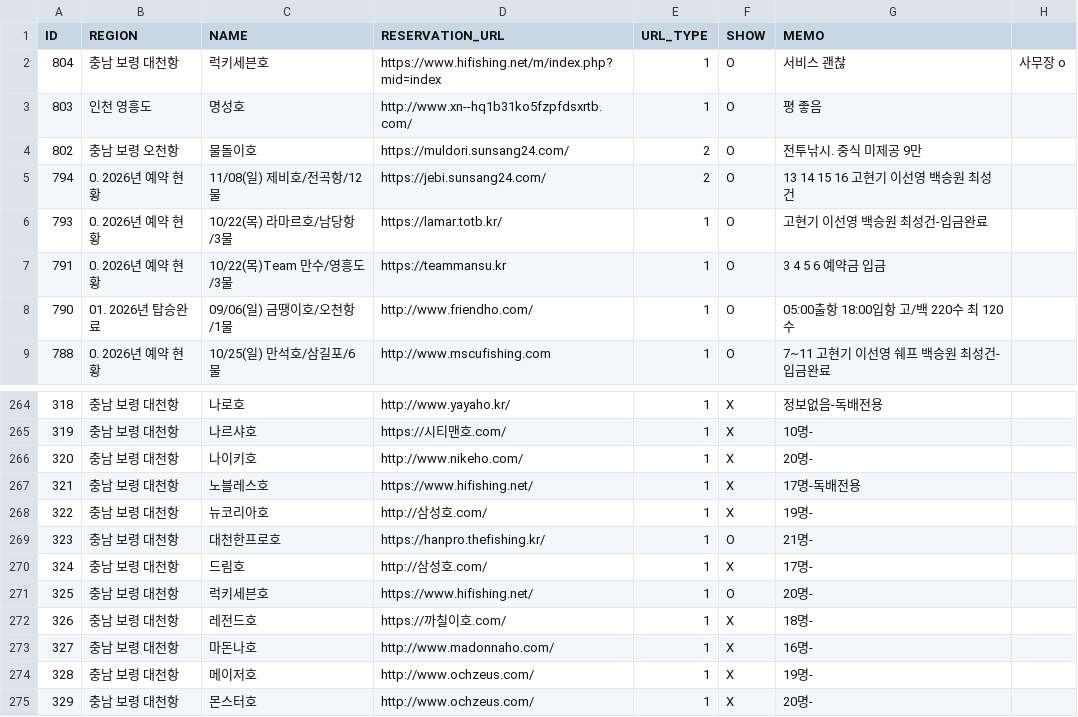
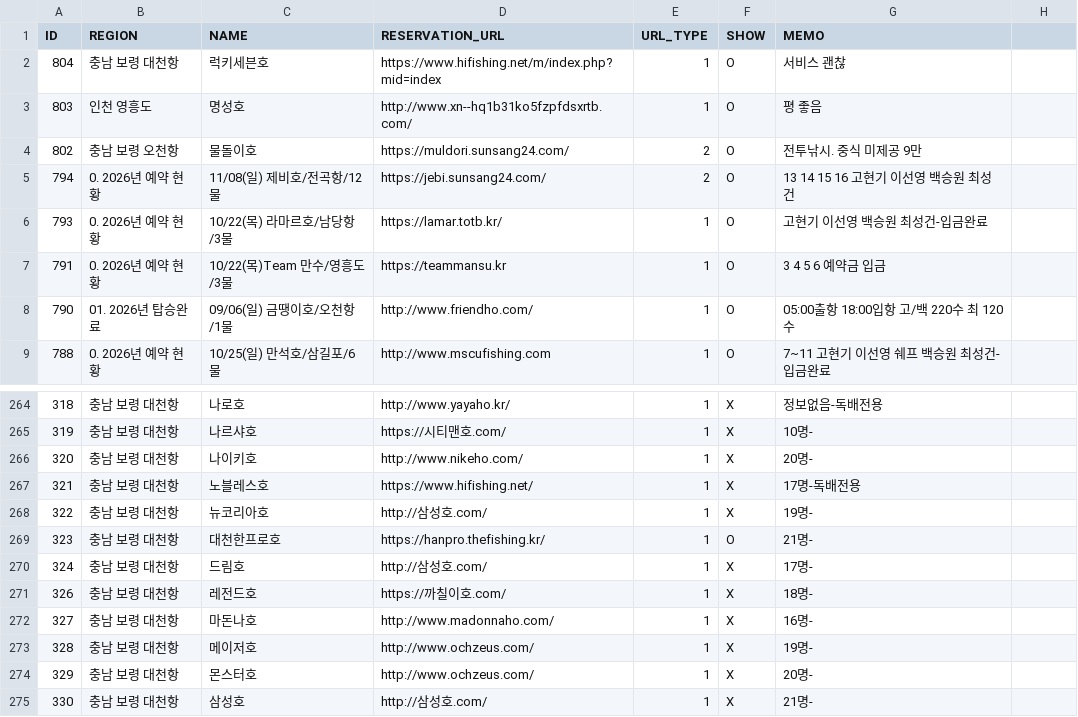
Before and after one commit to seong-geon-choi/ship, a CSV file: shiplist.csv, drawn as a sheet; only a part is shown, gaps mark what is left out; the shorter side is filled out with more unchanged rows.

Commit message:
배 목록 업데이트

```diff
--- a/shiplist.csv
+++ b/shiplist.csv
@@ -1,3 +1,3 @@
 ID,REGION,NAME,RESERVATION_URL,URL_TYPE,SHOW,MEMO
-804,충남 보령 대천항,럭키세븐호,https://www.hifishing.net/m/index.php?mid=index,1,O,서비스 괜찮, 사무장 o
+804,충남 보령 대천항,럭키세븐호,https://www.hifishing.net/m/index.php?mid=index,1,O,서비스 괜찮
 803,인천 영흥도,명성호,http://www.xn--hq1b31ko5fzpfdsxrtb.com/,1,O,평 좋음
@@ -270,3 +270,2 @@ ID,REGION,NAME,RESERVATION_URL,URL_TYPE,SHOW,MEMO
 324,충남 보령 대천항,드림호,http://삼성호.com/,1,X,17명-
-325,충남 보령 대천항,럭키세븐호,https://www.hifishing.net/,1,O,20명-
 326,충남 보령 대천항,레전드호,https://까칠이호.com/,1,X,18명-
```
